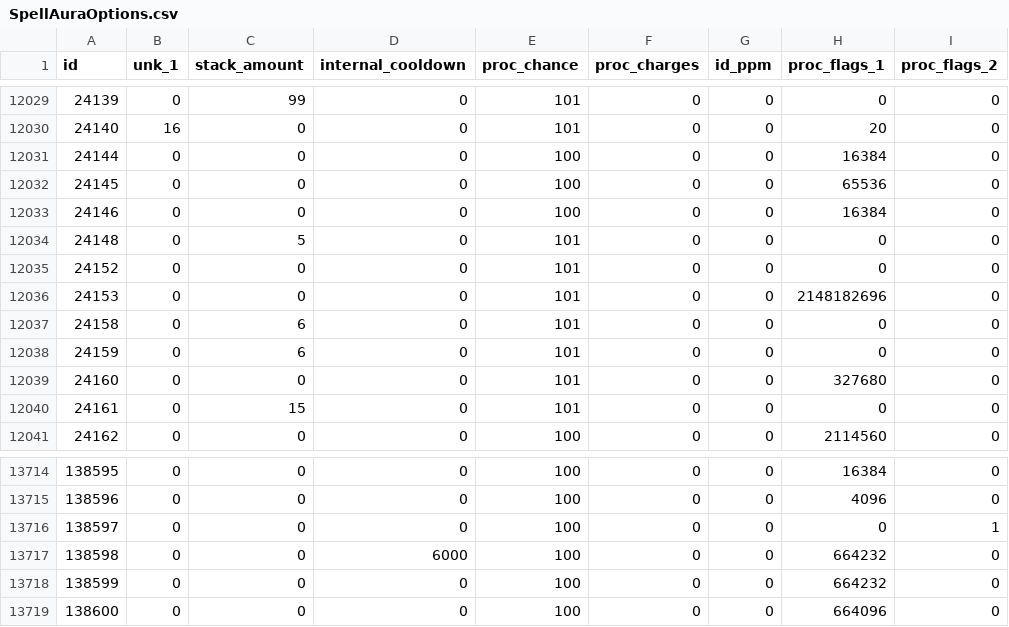
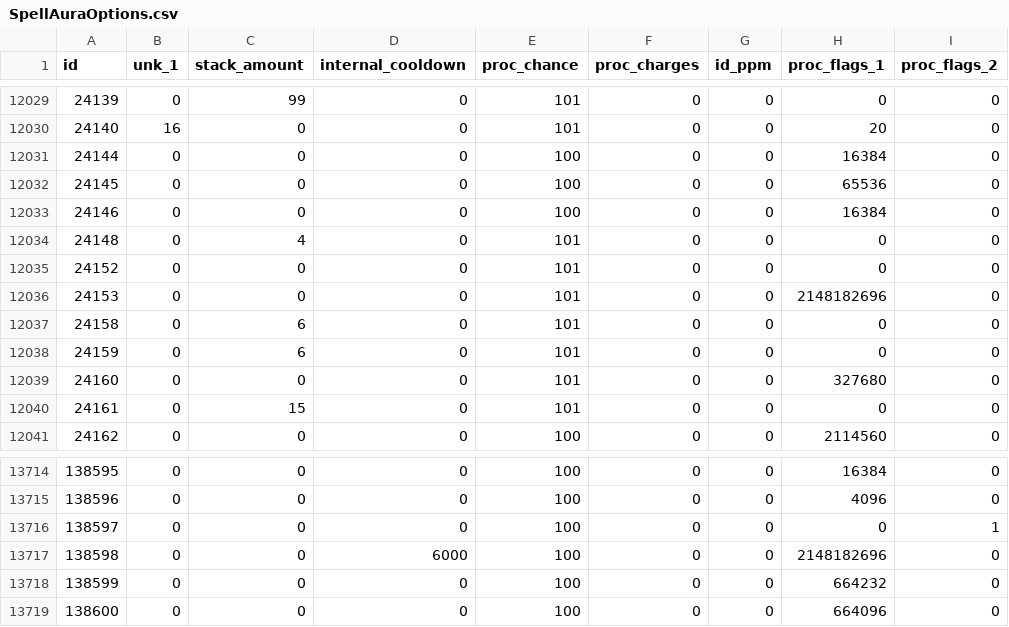
Before and after one commit to herotc/hero-dbc, a CSV file: DBC/generated/SpellAuraOptions.csv, drawn as a sheet; only a part is shown, gaps mark what is left out; the diff names each change by its address in the sheet, - before the commit and + after, or states it on an @@ line.

```diff
--- a/DBC/generated/SpellAuraOptions.csv
+++ b/DBC/generated/SpellAuraOptions.csv
-C12034 (stack_amount): 5
+C12034 (stack_amount): 4
-H13717 (proc_flags_1): 664232
+H13717 (proc_flags_1): 2148182696
```
Also changed, not shown: DBC/generated/AzeritePower.csv, DBC/generated/AzeriteTierUnlock.csv, 17 other files.
